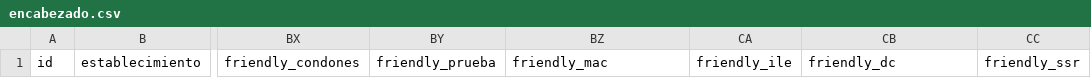
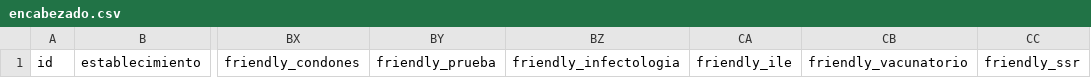
Before and after one commit to fundhuesped/donde-huesped, a CSV file: storage/encabezado.csv, drawn as a sheet; only a part is shown, gaps mark what is left out; the diff names each change by its address in the sheet, - before the commit and + after, or states it on an @@ line.

Commit message:
Importador friendly's

```diff
--- a/storage/encabezado.csv
+++ b/storage/encabezado.csv
-BZ1: friendly_mac
+BZ1: friendly_infectologia
-CB1: friendly_dc
+CB1: friendly_vacunatorio
```
Also changed, not shown: 2 other files.
